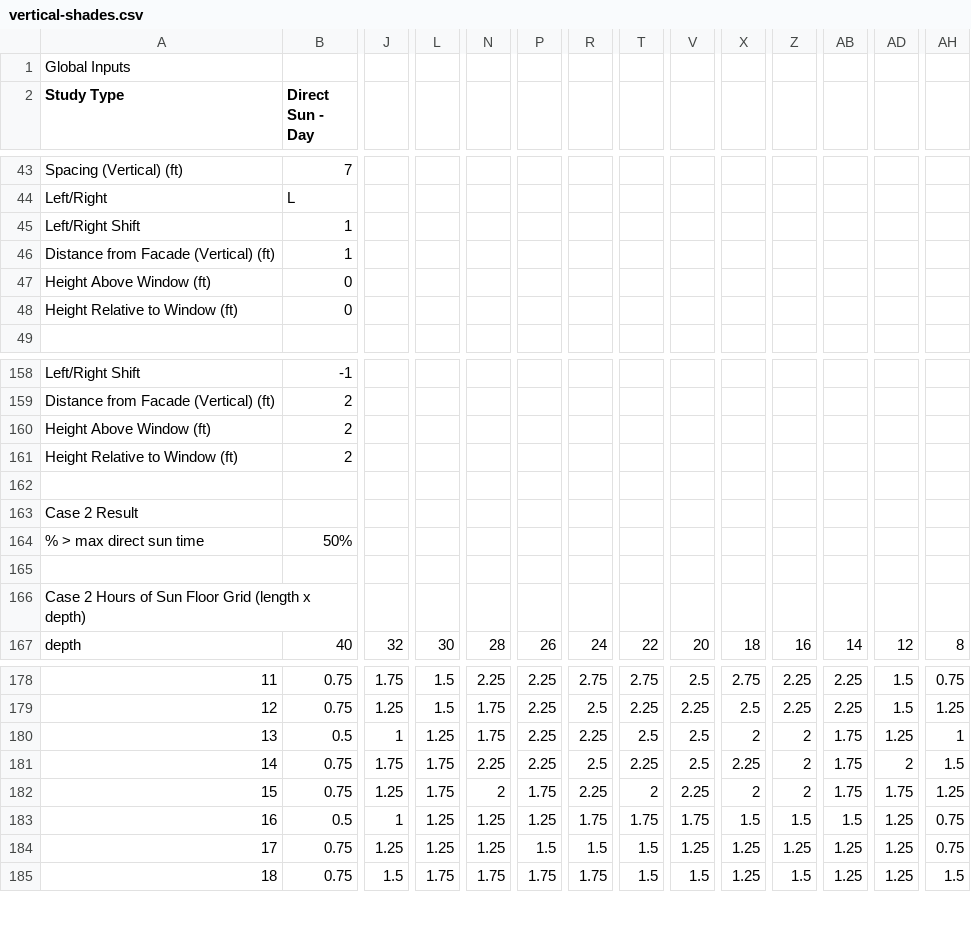
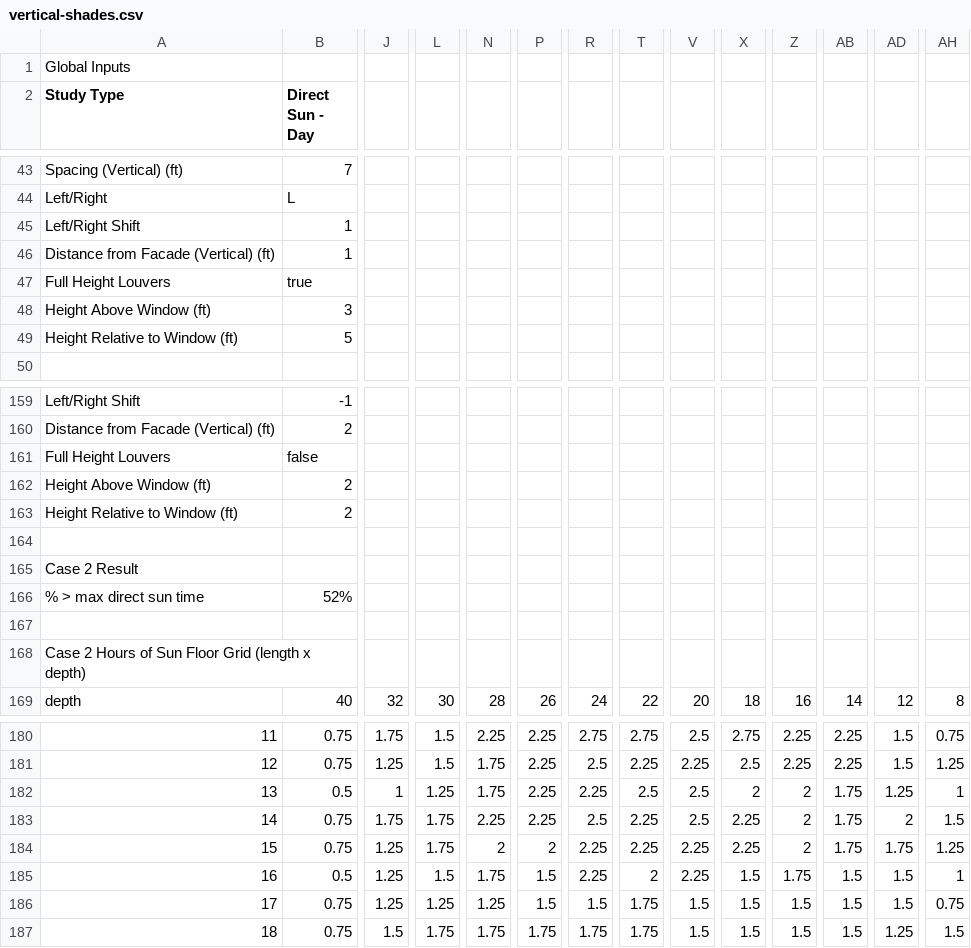
Before and after one commit to Payette/Solar-Comfort-Tool, a CSV file: regression-gold/vertical-shades.csv, drawn as a sheet; only a part is shown, gaps mark what is left out; addresses are those after the commit; rows hold the shown columns only; the diff covers the shown part only; the diff names each change by its address in the sheet, - before the commit and + after, or states it on an @@ line.

Commit message:
updated vertical shades, manually fixed gold

```diff
--- a/regression-gold/vertical-shades.csv
+++ b/regression-gold/vertical-shades.csv
@@ column A (Study Type) renumbered in row 47 @@
-B47 (Direct Sun - Day): 0
+B47 (Direct Sun - Day): true
+row 48: Height Above Window (ft) | 3
-B49 (Direct Sun - Day): 0
+B49 (Direct Sun - Day): 5
+row 161: Full Height Louvers | false
-B166 (Direct Sun - Day): 50%
+B166 (Direct Sun - Day): 52%
-P184: 1.75
+P184: 2
-T184: 2
+T184: 2.25
-X184: 2
+X184: 2.25
-J185: 1
+J185: 1.25
-L185: 1.25
+L185: 1.5
-N185: 1.25
+N185: 1.75
-P185: 1.25
+P185: 1.5
-R185: 1.75
+R185: 2.25
-T185: 1.75
+T185: 2
-V185: 1.75
+V185: 2.25
-Z185: 1.5
+Z185: 1.75
-AD185:AD186: 1.25
+AD185:AD186: 1.5
-AH185: 0.75
+AH185: 1
-T186:T187: 1.5
+T186:T187: 1.75
-V186: 1.25
+V186: 1.5
-X186:X187: 1.25
+X186:X187: 1.5
-Z186: 1.25
+Z186: 1.5
-AB186:AB187: 1.25
+AB186:AB187: 1.5
```
Also changed, not shown: 154 edited cells elsewhere in this file.
